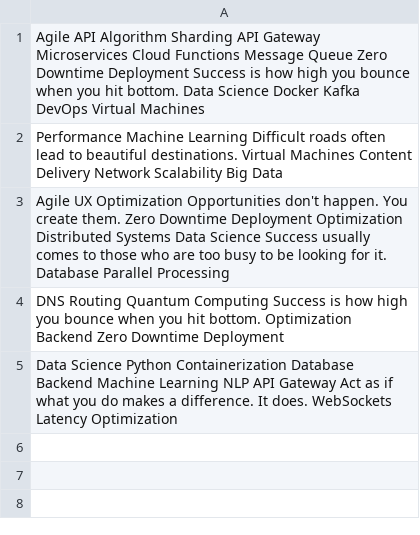
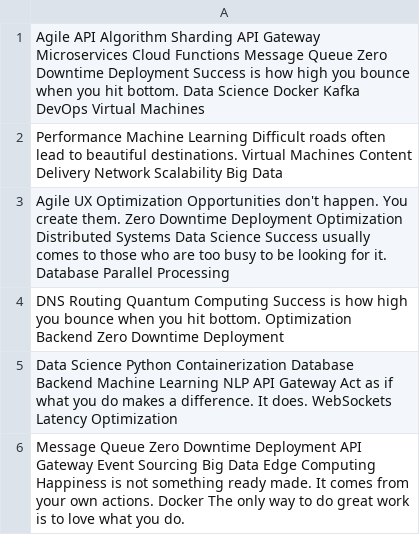
Before and after one commit to salmons-handier/hospital-, a CSV file: datasets/data.csv, drawn as a sheet.

Commit message:
Updated datasets

```diff
--- a/datasets/data.csv
+++ b/datasets/data.csv
@@ -5 +5,2 @@ DNS Routing Quantum Computing Success is how high you bounce when you hit bottom
 Data Science Python Containerization Database Backend Machine Learning NLP API Gateway Act as if what you do makes a difference. It does. WebSockets Latency Optimization
+Message Queue Zero Downtime Deployment API Gateway Event Sourcing Big Data Edge Computing Happiness is not something ready made. It comes from your own actions. Docker The only way to do great work is to love what you do.
```
Also changed, not shown: 2 other files.
